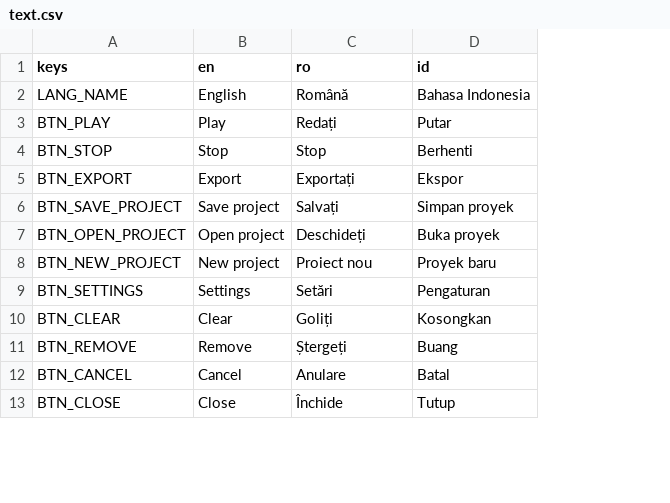
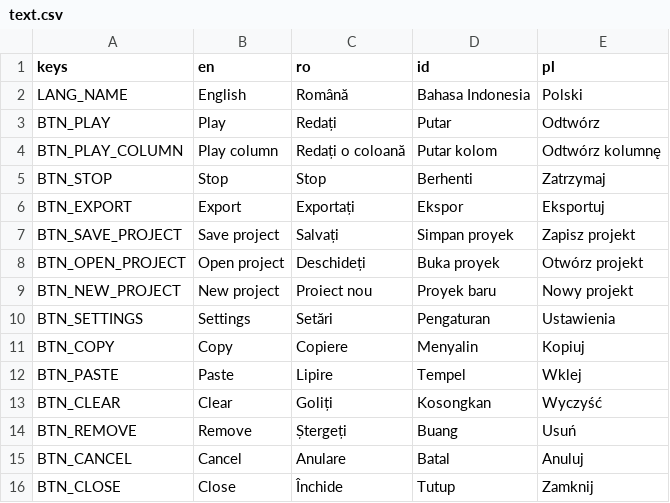
Before and after one commit to pattlebass/Music-DJ, a CSV file: languages/text.csv, drawn as a sheet; only a part is shown; addresses are those after the commit; the diff names each change by its address in the sheet, - before the commit and + after, or states it on an @@ line.

Commit message:
Add Polish localization and translation adjustments

```diff
--- a/languages/text.csv
+++ b/languages/text.csv
+column E (pl), rows 2-3: Polski | Odtwórz; rows 5-10: Zatrzymaj | Eksportuj | Zapisz projekt | Otwórz projekt | Nowy projekt | Ustawienia; rows 13-16: Wyczyść | Usuń | Anuluj | Zamknij
+row 4: BTN_PLAY_COLUMN | Play column | Redați o coloană | Putar kolom | Odtwórz kolumnę
+row 11: BTN_COPY | Copy | Copiere | Menyalin | Kopiuj
+row 12: BTN_PASTE | Paste | Lipire | Tempel | Wklej
```
Also changed, not shown: 5 other files.
